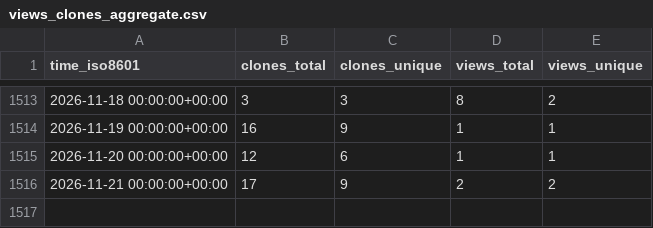
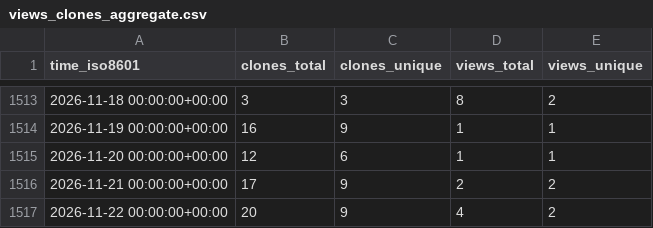
Before and after one commit to JARVIS843/Unity-Tutorial, a CSV file: JARVIS843/Unity-Tutorial/ghrs-data/views_clones_aggregate.csv, drawn as a sheet; only a part is shown, gaps mark what is left out; the diff names each change by its address in the sheet, - before the commit and + after, or states it on an @@ line.

```diff
--- a/JARVIS843/Unity-Tutorial/ghrs-data/views_clones_aggregate.csv
+++ b/JARVIS843/Unity-Tutorial/ghrs-data/views_clones_aggregate.csv
+row 1517: 2026-11-22 00:00:00+00:00 | 20 | 9 | 4 | 2
```
Also changed, not shown: 1 other file.
